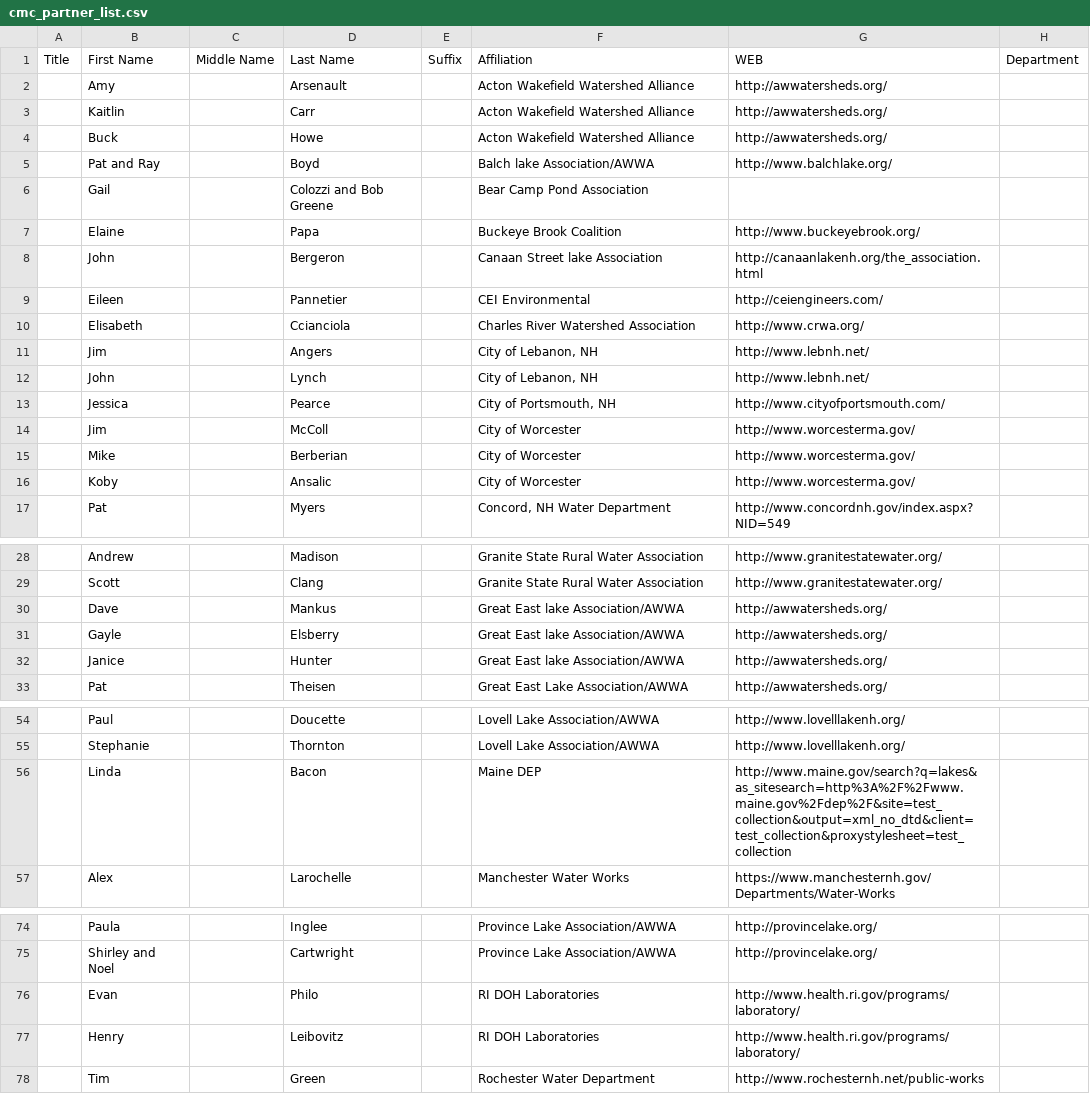
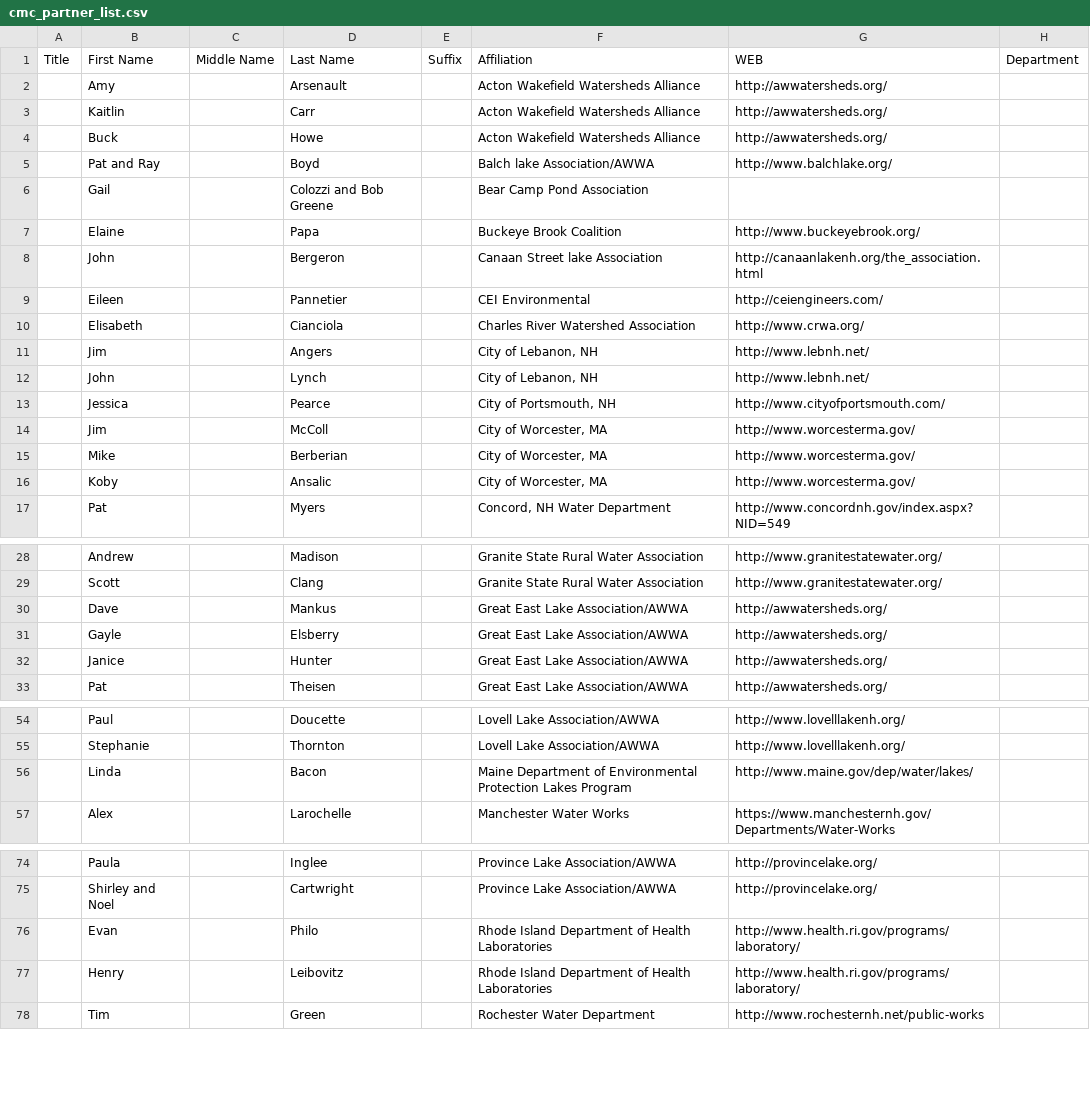
Before and after one commit to cyanomon/cmc_partners, a CSV file: cmc_partner_list.csv, drawn as a sheet; only a part is shown, gaps mark what is left out; the diff covers the shown part only; the diff names each change by its address in the sheet, - before the commit and + after, or states it on an @@ line.

```diff
--- a/cmc_partner_list.csv
+++ b/cmc_partner_list.csv
-F2:F4: Acton Wakefield Watershed Alliance
+F2:F4: Acton Wakefield Watersheds Alliance
-D10: Ccianciola
+D10: Cianciola
-F14:F16: City of Worcester
+F14:F16: City of Worcester, MA
-F30:F32: Great East lake Association/AWWA
+F30:F32: Great East Lake Association/AWWA
-F56: Maine DEP
+F56: Maine Department of Environmental Protection Lakes Program
-G56: http://www.maine.gov/search?q=lakes&as_sitesearch=http%3A%2F%2Fwww.maine.gov%2Fdep%2F&site=test_collection&output=xml_no_dtd&client=test_collection&proxystylesheet=test_collection
+G56: http://www.maine.gov/dep/water/lakes/
-F76:F77: RI DOH Laboratories
+F76:F77: Rhode Island Department of Health Laboratories
```
Also changed, not shown: 3 edited cells elsewhere in this file, partners.csv, 4 other files.
